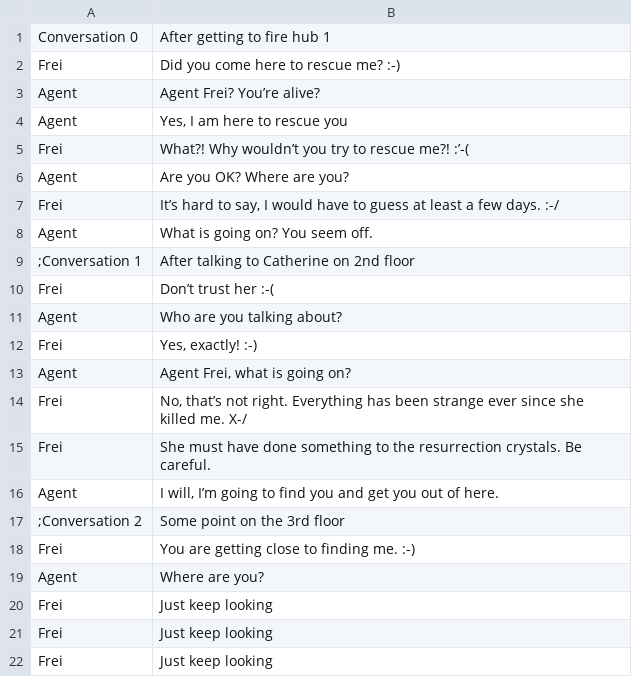
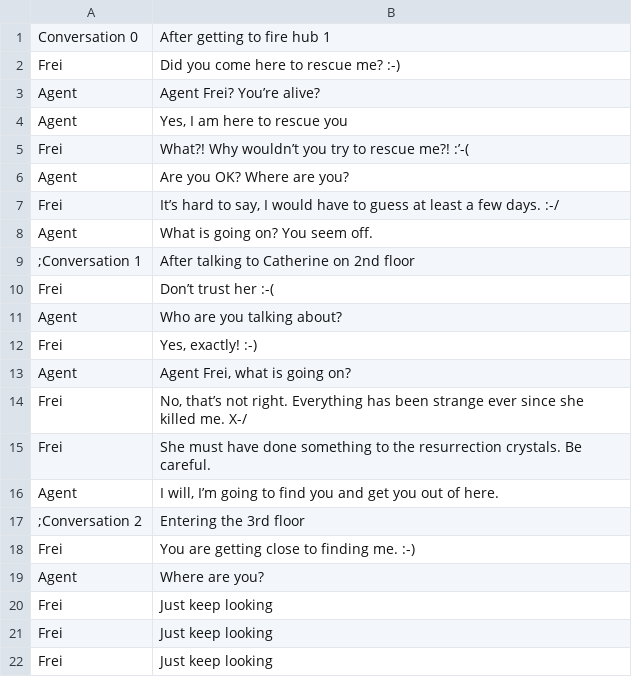
Before and after one commit to WickerPrison/Arcanacide, a CSV file: Assets/Resources/CSV/FreiTexts.csv, drawn as a sheet.

```diff
--- a/Assets/Resources/CSV/FreiTexts.csv
+++ b/Assets/Resources/CSV/FreiTexts.csv
@@ -16,3 +16,3 @@ Frei|She must have done something to the resurrection crystals. Be careful.
 Agent|I will, I’m going to find you and get you out of here.
-;Conversation 2|Some point on the 3rd floor
+;Conversation 2|Entering the 3rd floor
 Frei|You are getting close to finding me. :-)
```
Also changed, not shown: Assets/Resources/CSV/DirectorWilkinsTexts.csv, Assets/Resources/CSV/UnknownNumberTexts.csv, 20 other files.
